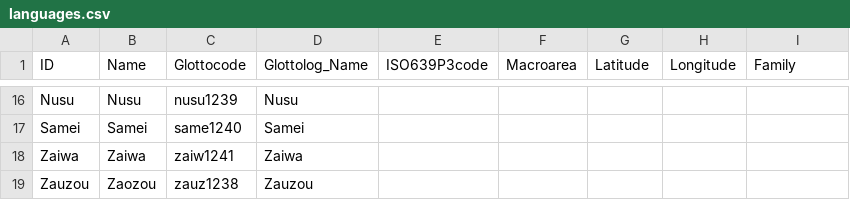
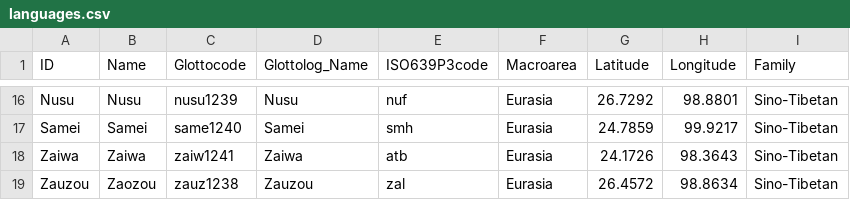
Before and after one commit to lexibank/satterthwaitetb, a CSV file: cldf/languages.csv, drawn as a sheet; only a part is shown, gaps mark what is left out; the diff covers the shown part only; the diff names each change by its address in the sheet, - before the commit and + after, or states it on an @@ line.

```diff
--- a/cldf/languages.csv
+++ b/cldf/languages.csv
-E16 (ISO639P3code): (empty)
+E16 (ISO639P3code): nuf
-F16:F19 (Macroarea): (empty)
+F16:F19 (Macroarea): Eurasia
-G16 (Latitude): (empty)
+G16 (Latitude): 26.7292
-H16 (Longitude): (empty)
+H16 (Longitude): 98.8801
-I16:I19 (Family): (empty)
+I16:I19 (Family): Sino-Tibetan
-E17 (ISO639P3code): (empty)
+E17 (ISO639P3code): smh
-G17 (Latitude): (empty)
+G17 (Latitude): 24.7859
-H17 (Longitude): (empty)
+H17 (Longitude): 99.9217
-E18 (ISO639P3code): (empty)
+E18 (ISO639P3code): atb
-G18 (Latitude): (empty)
+G18 (Latitude): 24.1726
-H18 (Longitude): (empty)
+H18 (Longitude): 98.3643
-E19 (ISO639P3code): (empty)
+E19 (ISO639P3code): zal
-G19 (Latitude): (empty)
+G19 (Latitude): 26.4572
-H19 (Longitude): (empty)
+H19 (Longitude): 98.8634
```
Also changed, not shown: 52 edited cells elsewhere in this file, 2 other files.
